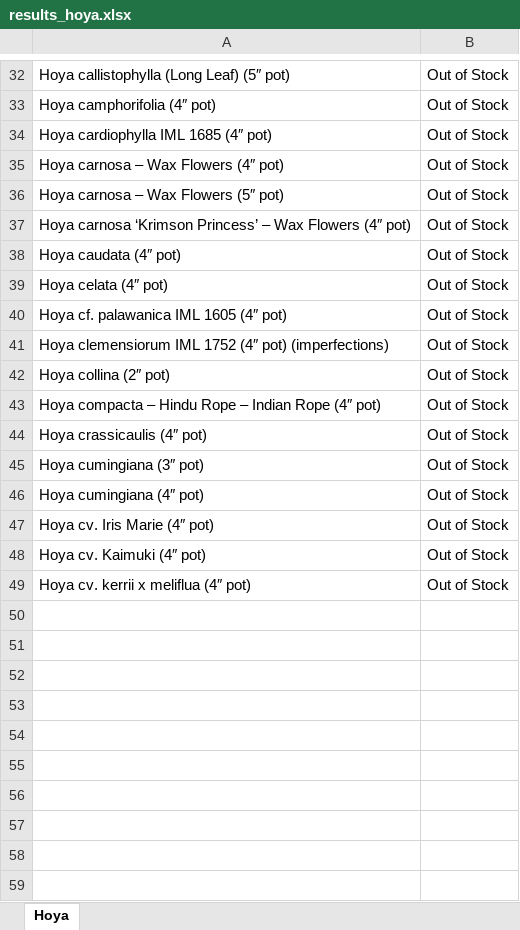
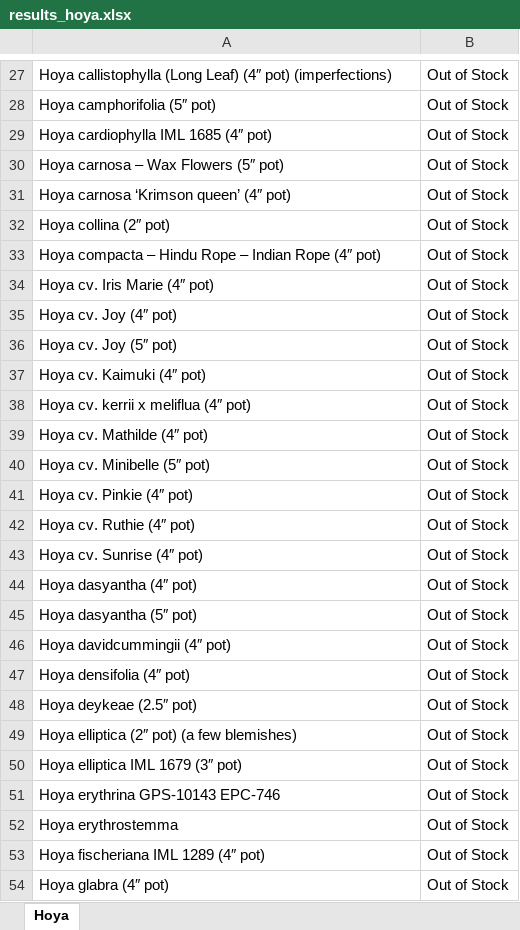
Before and after one commit to ediellopez2/hoya, an Excel workbook: results_hoya.xlsx, sheet Hoya, drawn as a sheet; only a part is shown, gaps mark what is left out; values as stored, in another font and other column widths than the file's, no borders; removed rows and columns are numbered as before the commit, all else as after; the diff covers the shown part only; the diff names each change by its address in the sheet, - before the commit and + after, or states it on an @@ line.

```diff
--- a/results_hoya.xlsx (sheet Hoya)
+++ b/results_hoya.xlsx (sheet Hoya)
-A27: …(Long Leaf) (5″ pot)
+A27: …(Long Leaf) (4″ pot) (imperfections)
-A28: Hoya camphorifolia (4″ pot)
+A28: Hoya camphorifolia (5″ pot)
-row 35: Hoya carnosa – Wax Flowers (4″ pot) | Out of Stock
-A31: …carnosa ‘Krimson Princess’ – Wax Flowers (4″ pot)
+A31: …carnosa ‘Krimson queen’ (4″ pot)
-row 38: Hoya caudata (4″ pot) | Out of Stock
-row 39: Hoya celata (4″ pot) | Out of Stock
-row 40: Hoya cf. palawanica IML 1605 (4″ pot) | Out of Stock
-row 41: Hoya clemensiorum IML 1752 (4″ pot) (imperfections) | Out of Stock
-row 44: Hoya crassicaulis (4″ pot) | Out of Stock
-row 45: Hoya cumingiana (3″ pot) | Out of Stock
-row 46: Hoya cumingiana (4″ pot) | Out of Stock
+row 35: Hoya cv. Joy (4″ pot) | Out of Stock
+row 36: Hoya cv. Joy (5″ pot) | Out of Stock
+row 39: Hoya cv. Mathilde (4″ pot) | Out of Stock
+row 40: Hoya cv. Minibelle (5″ pot) | Out of Stock
+row 41: Hoya cv. Pinkie (4″ pot) | Out of Stock
+row 42: Hoya cv. Ruthie (4″ pot) | Out of Stock
+row 43: Hoya cv. Sunrise (4″ pot) | Out of Stock
+row 44: Hoya dasyantha (4″ pot) | Out of Stock
+row 45: Hoya dasyantha (5″ pot) | Out of Stock
+row 46: Hoya davidcummingii (4″ pot) | Out of Stock
+row 47: Hoya densifolia (4″ pot) | Out of Stock
+row 48: Hoya deykeae (2.5″ pot) | Out of Stock
+row 49: Hoya elliptica (2″ pot) (a few blemishes) | Out of Stock
+row 50: Hoya elliptica IML 1679 (3″ pot) | Out of Stock
+row 51: Hoya erythrina GPS-10143 EPC-746 | Out of Stock
+row 52: Hoya erythrostemma | Out of Stock
+row 53: Hoya fischeriana IML 1289 (4″ pot) | Out of Stock
+row 54: Hoya glabra (4″ pot) | Out of Stock
```
Also changed, not shown: 101 added rows, 7 removed rows, 2 moved rows and 7 edited cells elsewhere in this sheet, 1 other file.
